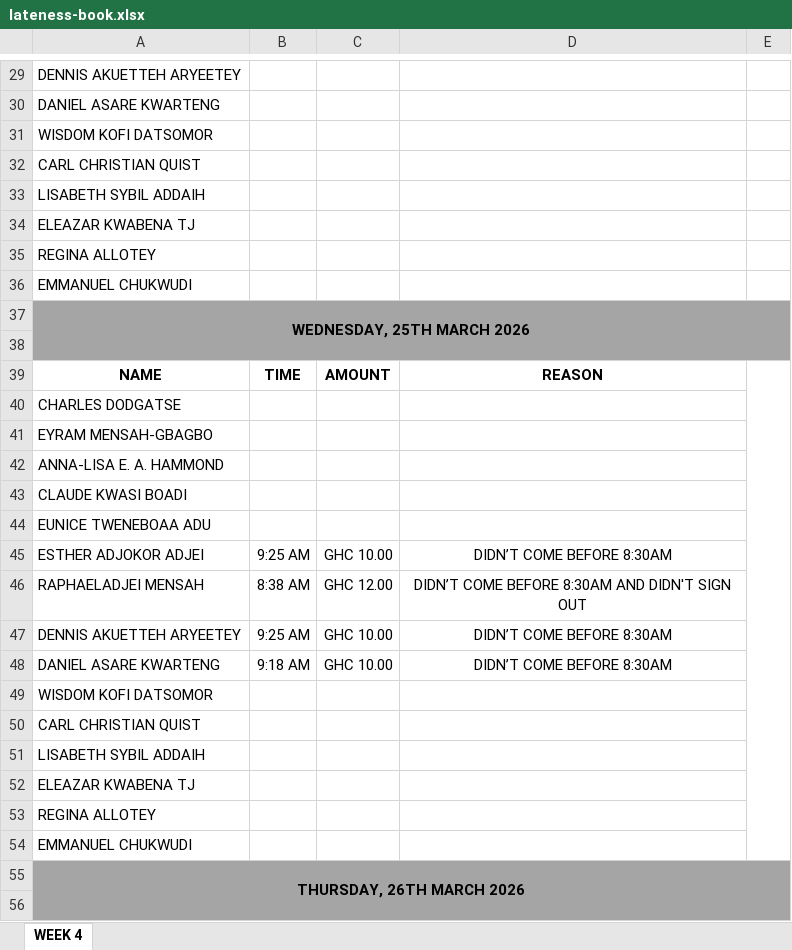
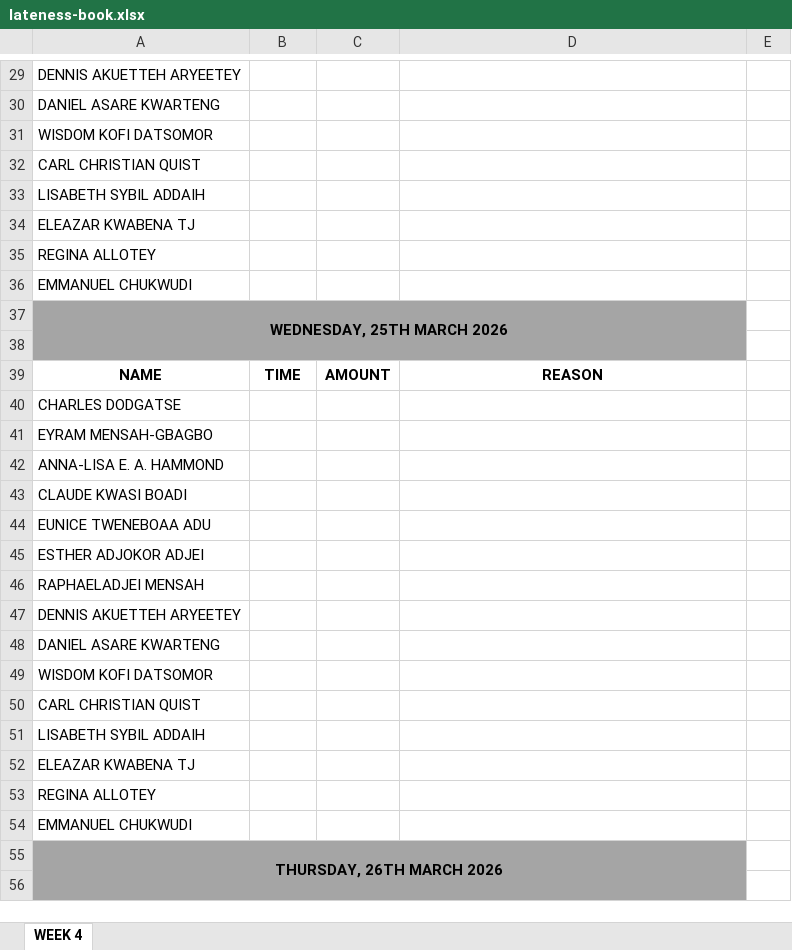
Before and after one commit to chillboy0101/latewatch, an Excel workbook: public/lateness-book.xlsx, sheet WEEK 4, drawn as a sheet; only a part is shown, gaps mark what is left out; values as stored, in another font and other column widths than the file's, no borders; removed rows and columns are numbered as before the commit, all else as after; the diff covers the shown part only; the diff names each change by its address in the sheet, - before the commit and + after, or states it on an @@ line.

```diff
--- a/public/lateness-book.xlsx (sheet WEEK 4)
+++ b/public/lateness-book.xlsx (sheet WEEK 4)
-A37:E38 merged
+A37:D38 merged
-E37:E38 fill: #A5A5A5
+E37:E38 fill: none
-E39:E54 merged
-row 45: ESTHER ADJOKOR ADJEI | 9:25 AM | GHC 10.00 | DIDN’T COME BEFORE 8:30AM
-row 46: RAPHAELADJEI MENSAH | 8:38 AM | GHC 12.00 | DIDN’T COME BEFORE 8:30AM AND DIDN'T SIGN OUT
-row 47: DENNIS AKUETTEH ARYEETEY | 9:25 AM | GHC 10.00 | DIDN’T COME BEFORE 8:30AM
-row 48: DANIEL ASARE KWARTENG | 9:18 AM | GHC 10.00 | DIDN’T COME BEFORE 8:30AM
+row 45: ESTHER ADJOKOR ADJEI
+row 46: RAPHAELADJEI MENSAH
+row 47: DENNIS AKUETTEH ARYEETEY
+row 48: DANIEL ASARE KWARTENG
-A55:E56 merged
+A55:D56 merged
-E55:E56 fill: #A5A5A5
+E55:E56 fill: none
```
Also changed, not shown: 5 added rows, 5 removed rows, 9 edited cells, cell formats and merged cells elsewhere in this sheet, 1 other file.
